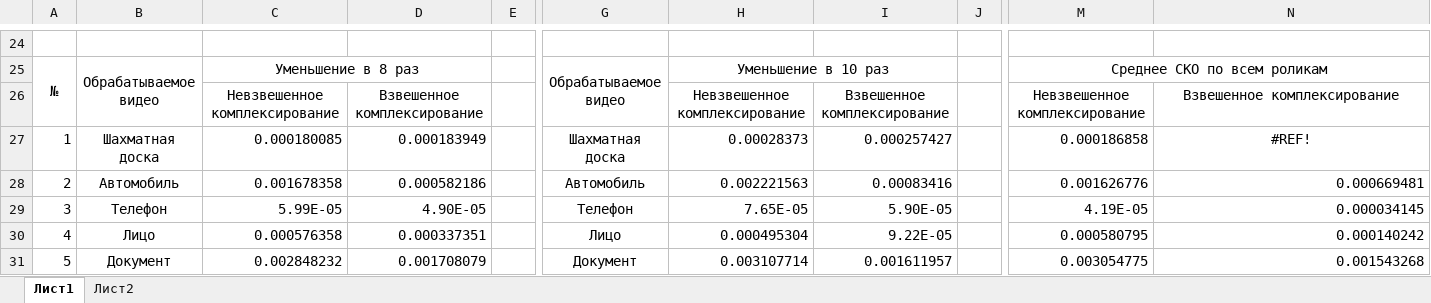
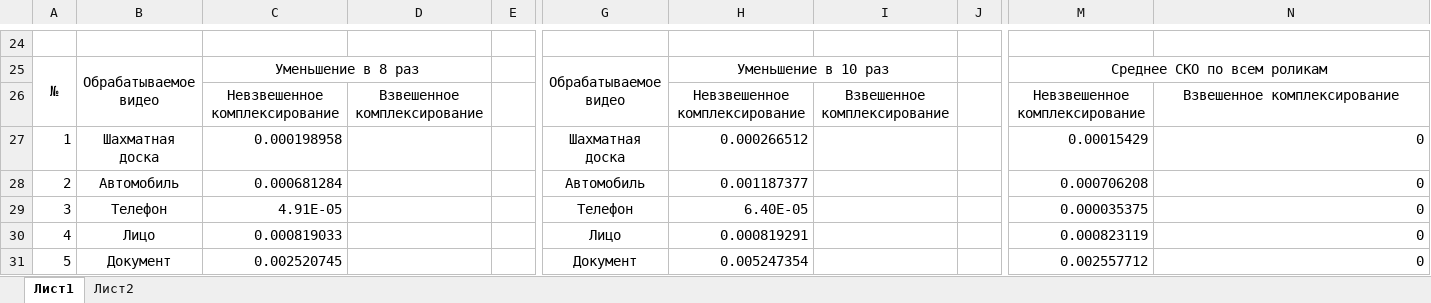
Before and after one commit to ts-glob/Optimal-Image-Super-resolution-Image-registration, an Excel workbook: Записка/Книга1.xlsx, sheet Лист1, drawn as a sheet; only a part is shown, gaps mark what is left out; values as stored, in another font and other column widths than the file's, no borders; charts and pictures not drawn; the diff covers the shown part only; the diff names each change by its address in the sheet, - before the commit and + after, or states it on an @@ line.

```diff
--- a/Записка/Книга1.xlsx (sheet Лист1)
+++ b/Записка/Книга1.xlsx (sheet Лист1)
-C27: 0.000180085
+C27: 0.000198958
-D27: 0.000183949
+D27: (empty)
-H27: 0.00028373
+H27: 0.000266512
-I27: 0.000257427
+I27: (empty)
-M27: 0.000186858
+M27: 0.00015429
-N27: #REF!
+N27: 0
-N27 alignment: center
+N27 alignment: right
-C28: 0.001678358
+C28: 0.000681284
-D28: 0.000582186
+D28: (empty)
-H28: 0.002221563
+H28: 0.001187377
-I28: 0.00083416
+I28: (empty)
-M28: 0.001626776
+M28: 0.000706208
-N28: 0.000669481
+N28: 0
-C29: 5.99E-05
+C29: 4.91E-05
-D29: 4.90E-05
+D29: (empty)
-H29: 7.65E-05
+H29: 6.40E-05
-I29: 5.90E-05
+I29: (empty)
-M29: 4.19E-05
+M29: 0.000035375
-N29: 0.000034145
+N29: 0
-C30: 0.000576358
+C30: 0.000819033
-D30: 0.000337351
+D30: (empty)
-H30: 0.000495304
+H30: 0.000819291
-I30: 9.22E-05
+I30: (empty)
-M30: 0.000580795
+M30: 0.000823119
-N30: 0.000140242
+N30: 0
-C31: 0.002848232
+C31: 0.002520745
-D31: 0.001708079
+D31: (empty)
-H31: 0.003107714
+H31: 0.005247354
-I31: 0.001611957
+I31: (empty)
-M31: 0.003054775
+M31: 0.002557712
-N31: 0.001543268
+N31: 0
```
Also changed, not shown: 30 edited cells elsewhere in this sheet, sheet Лист2, charts or pictures, 6 other files.
